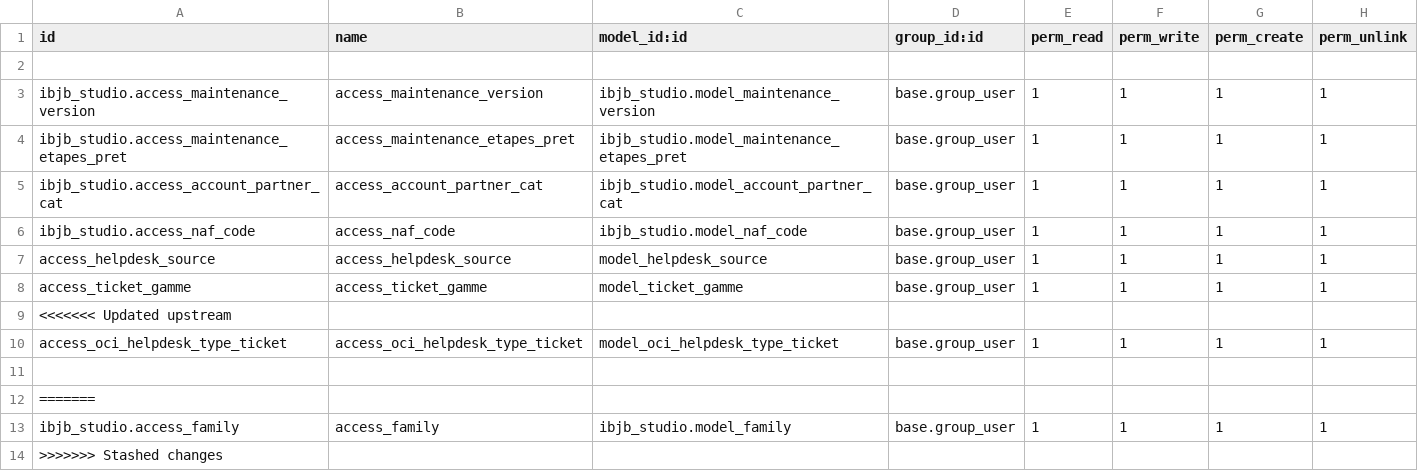
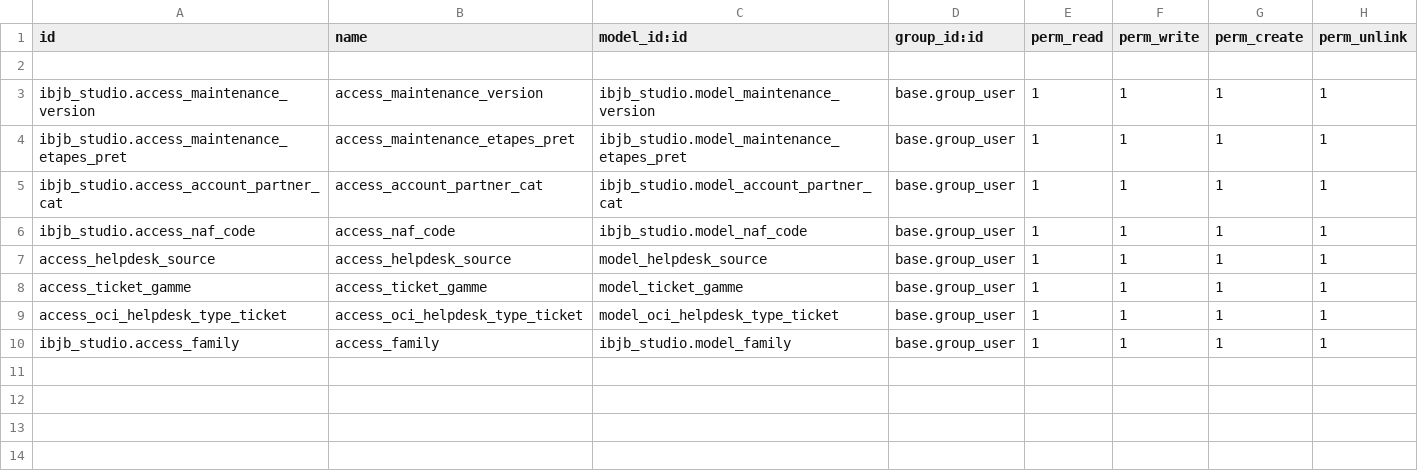
Before and after one commit to BhumiIcreative/ibjb-OCI, a CSV file: ibjb_studio/security/ir.model.access.csv, drawn as a sheet; the diff names each change by its address in the sheet, - before the commit and + after, or states it on an @@ line.

```diff
--- a/ibjb_studio/security/ir.model.access.csv
+++ b/ibjb_studio/security/ir.model.access.csv
-row 9: <<<<<<< Updated upstream
-row 11: (empty)
-row 12: =======
-row 14: >>>>>>> Stashed changes
```
Also changed, not shown: 2 other files.
